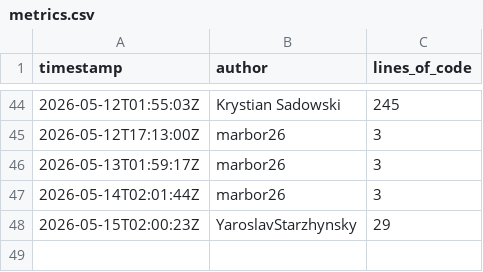
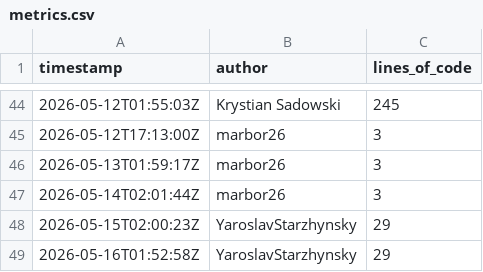
Before and after one commit to OctoTS/OctoTS-frontend, a CSV file: metrics.csv, drawn as a sheet; only a part is shown, gaps mark what is left out; the diff names each change by its address in the sheet, - before the commit and + after, or states it on an @@ line.

```diff
--- a/metrics.csv
+++ b/metrics.csv
+row 49: 2026-05-16T01:52:58Z | YaroslavStarzhynsky | 29
```
